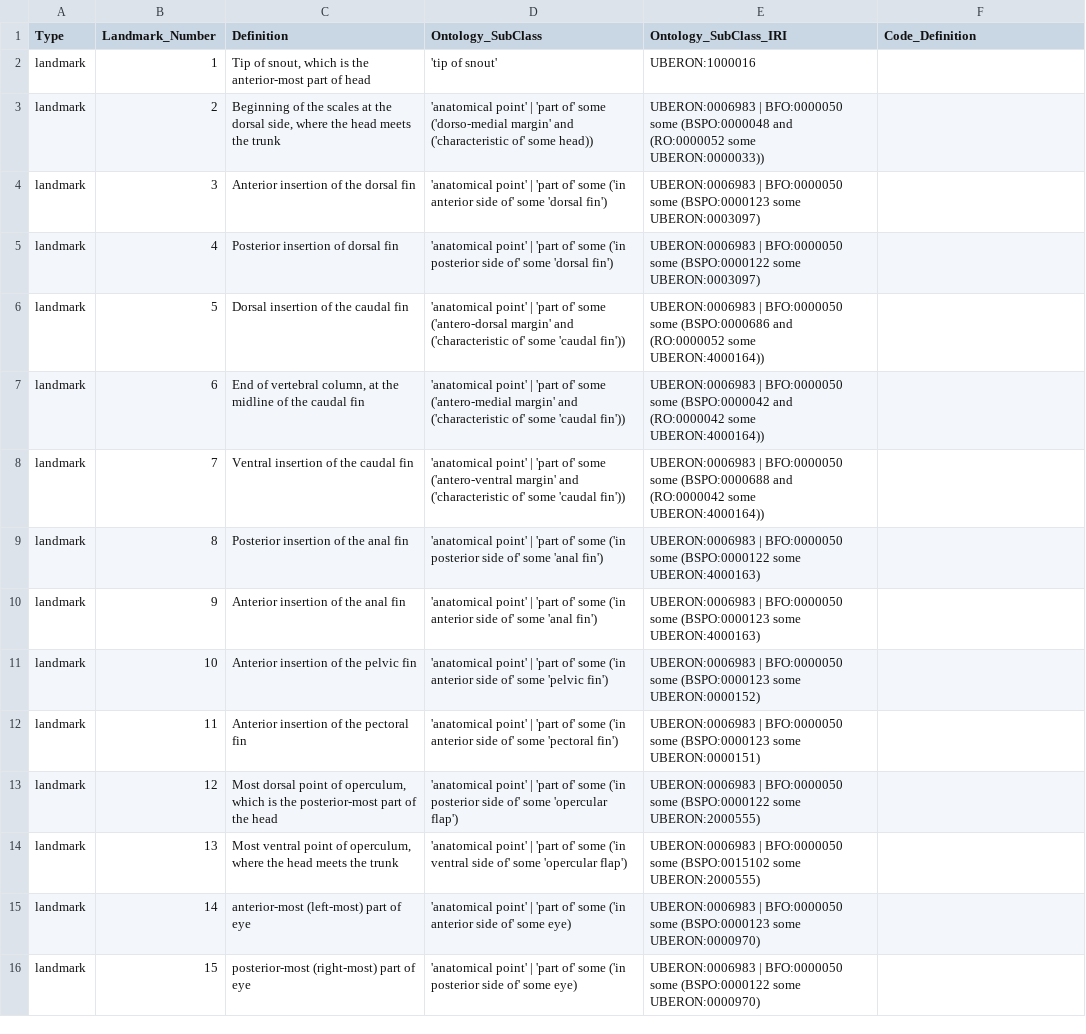
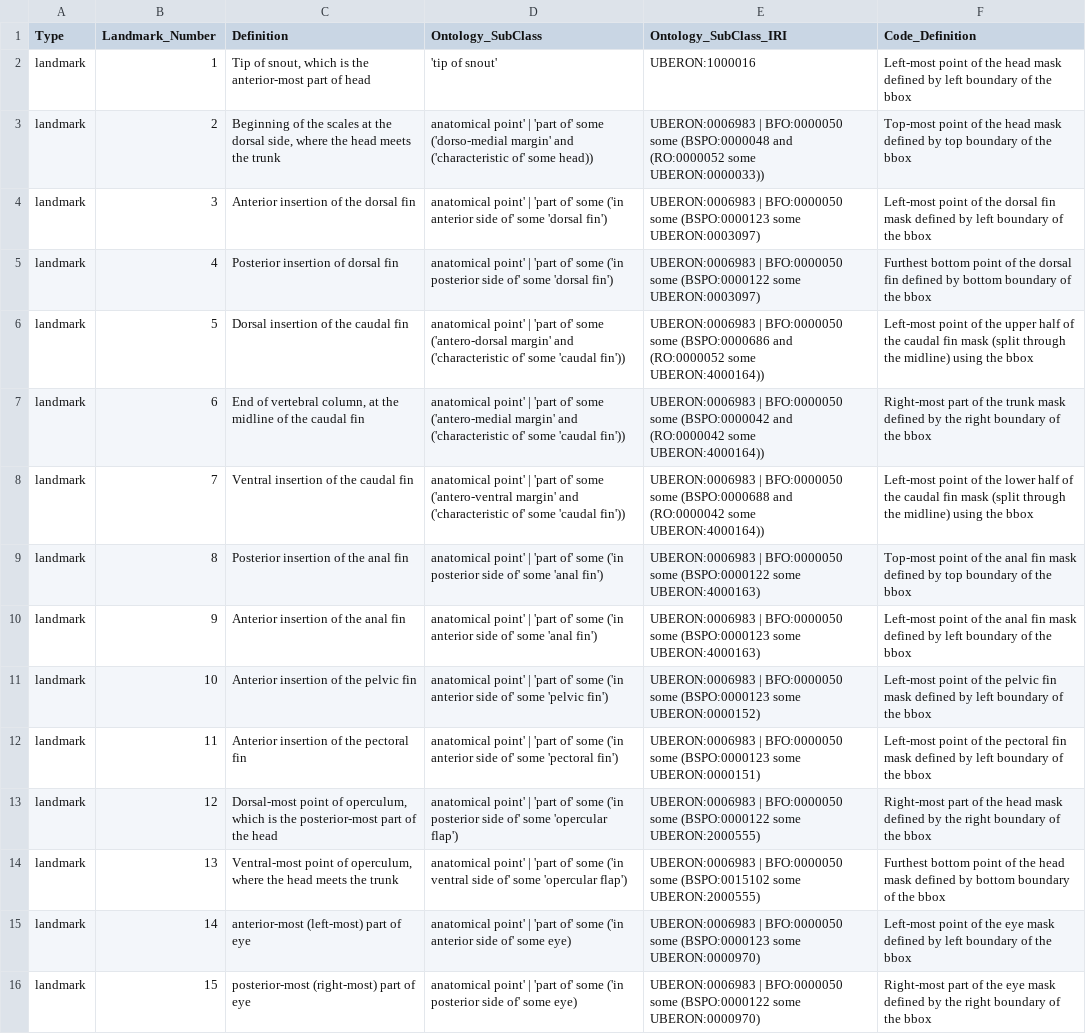
Before and after one commit to hdr-bgnn/Minnow_Segmented_Traits, a CSV file: Traits/Prospective Traits/Minnow_Landmarks_all.csv, drawn as a sheet; only a part is shown; the diff covers the shown part only; the diff names each change by its address in the sheet, - before the commit and + after, or states it on an @@ line.

Commit message:
updating code_definitions
removing extra spaces and adding in code_definitions to landmark csvs

```diff
--- a/Traits/Prospective Traits/Minnow_Landmarks_all.csv
+++ b/Traits/Prospective Traits/Minnow_Landmarks_all.csv
-F2 (Code_Definition): (empty)
+F2 (Code_Definition): Left-most point of the head mask defined by left boundary of the bbox
-D3 (Ontology_SubClass): 'anatomical point' |…
+D3 (Ontology_SubClass): anatomical point' |…
-F3 (Code_Definition): (empty)
+F3 (Code_Definition): Top-most point of the head mask defined by top boundary of the bbox
-D4 (Ontology_SubClass): 'anatomical point' |…
+D4 (Ontology_SubClass): anatomical point' |…
-F4 (Code_Definition): (empty)
+F4 (Code_Definition): Left-most point of the dorsal fin mask defined by left boundary of the bbox
-D5 (Ontology_SubClass): 'anatomical point' |…
+D5 (Ontology_SubClass): anatomical point' |…
-F5 (Code_Definition): (empty)
+F5 (Code_Definition): Furthest bottom point of the dorsal fin defined by bottom boundary of the bbox
-D6 (Ontology_SubClass): 'anatomical point' |…
+D6 (Ontology_SubClass): anatomical point' |…
-F6 (Code_Definition): (empty)
+F6 (Code_Definition): Left-most point of the upper half of the caudal fin mask (split through the midline) using the bbox
-D7 (Ontology_SubClass): 'anatomical point' |…
+D7 (Ontology_SubClass): anatomical point' |…
-F7 (Code_Definition): (empty)
+F7 (Code_Definition): Right-most part of the trunk mask defined by the right boundary of the bbox
-D8 (Ontology_SubClass): 'anatomical point' |…
+D8 (Ontology_SubClass): anatomical point' |…
-F8 (Code_Definition): (empty)
+F8 (Code_Definition): Left-most point of the lower half of the caudal fin mask (split through the midline) using the bbox
-D9 (Ontology_SubClass): 'anatomical point' |…
+D9 (Ontology_SubClass): anatomical point' |…
-F9 (Code_Definition): (empty)
+F9 (Code_Definition): Top-most point of the anal fin mask defined by top boundary of the bbox
-D10 (Ontology_SubClass): 'anatomical point' |…
+D10 (Ontology_SubClass): anatomical point' |…
-F10 (Code_Definition): (empty)
+F10 (Code_Definition): Left-most point of the anal fin mask defined by left boundary of the bbox
-D11 (Ontology_SubClass): 'anatomical point' |…
+D11 (Ontology_SubClass): anatomical point' |…
-F11 (Code_Definition): (empty)
+F11 (Code_Definition): Left-most point of the pelvic fin mask defined by left boundary of the bbox
-D12 (Ontology_SubClass): 'anatomical point' |…
+D12 (Ontology_SubClass): anatomical point' |…
-F12 (Code_Definition): (empty)
+F12 (Code_Definition): Left-most point of the pectoral fin mask defined by left boundary of the bbox
-C13 (Definition): Most dorsal point of…
+C13 (Definition): Dorsal-most point of…
-D13 (Ontology_SubClass): 'anatomical point' |…
+D13 (Ontology_SubClass): anatomical point' |…
-F13 (Code_Definition): (empty)
+F13 (Code_Definition): Right-most part of the head mask defined by the right boundary of the bbox
-C14 (Definition): Most ventral point of…
+C14 (Definition): Ventral-most point of…
-D14 (Ontology_SubClass): 'anatomical point' |…
+D14 (Ontology_SubClass): anatomical point' |…
-F14 (Code_Definition): (empty)
+F14 (Code_Definition): Furthest bottom point of the head mask defined by bottom boundary of the bbox
-D15 (Ontology_SubClass): 'anatomical point' |…
+D15 (Ontology_SubClass): anatomical point' |…
-F15 (Code_Definition): (empty)
+F15 (Code_Definition): Left-most point of the eye mask defined by left boundary of the bbox
-D16 (Ontology_SubClass): 'anatomical point' |…
+D16 (Ontology_SubClass): anatomical point' |…
-F16 (Code_Definition): (empty)
+F16 (Code_Definition): Right-most part of the eye mask defined by the right boundary of the bbox
```
Also changed, not shown: 6 edited cells elsewhere in this file, Traits/Minnow_Landmarks_Burress_et_al_2017.csv, Traits/Minnow_Measurements_Burress_et_al_2017.csv, 1 other file.
